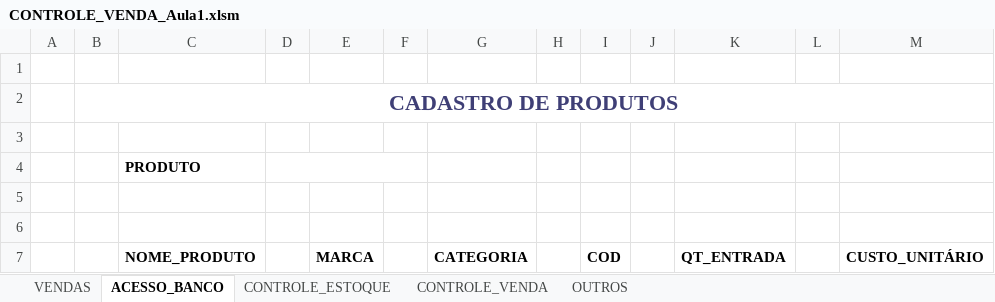
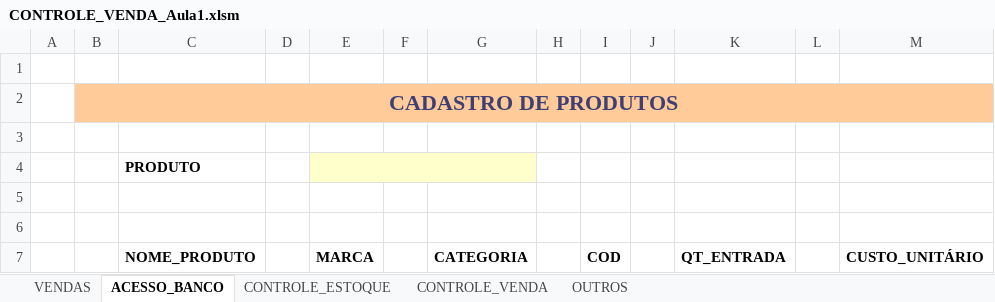
Before and after one commit to AlexsandroMO/VBA_CLASS, an Excel workbook: Aula 1/CONTROLE_VENDA_Aula1.xlsm, sheet ACESSO_BANCO, drawn as a sheet; values as stored, in another font and other column widths than the file's, no borders; charts and pictures not drawn; the diff names each change by its address in the sheet, - before the commit and + after, or states it on an @@ line.

```diff
--- a/Aula 1/CONTROLE_VENDA_Aula1.xlsm (sheet ACESSO_BANCO)
+++ b/Aula 1/CONTROLE_VENDA_Aula1.xlsm (sheet ACESSO_BANCO)
-B2:M2 fill: none
+B2:M2 fill: #FFCC99
-D4:F4 merged
-E4:G4 fill: none
+E4:G4 fill: #FFFFCC
+E4:G4 merged
```
Also changed, not shown: sheet VENDAS, charts or pictures.
